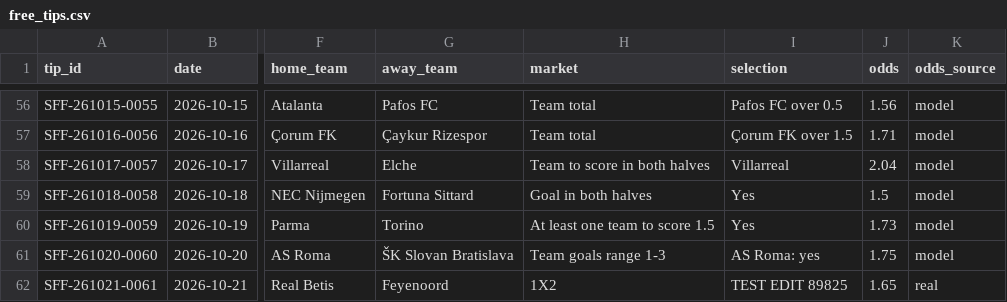
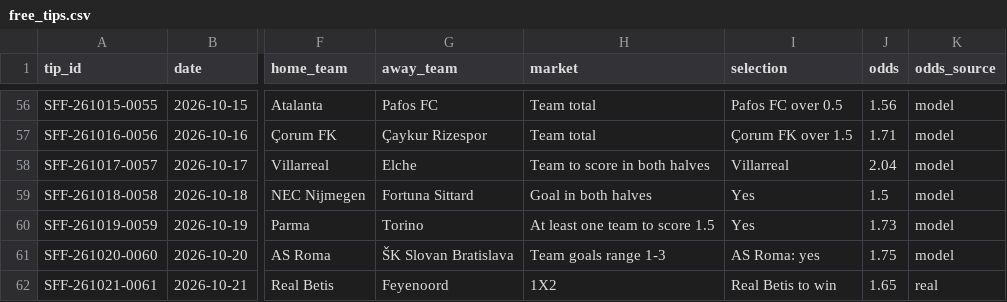
Before and after one commit to scorefex/sfx-test-env, a CSV file: data/free_tips.csv, drawn as a sheet; only a part is shown, gaps mark what is left out; the diff names each change by its address in the sheet, - before the commit and + after, or states it on an @@ line.

```diff
--- a/data/free_tips.csv
+++ b/data/free_tips.csv
-I62 (selection): TEST EDIT 89825
+I62 (selection): Real Betis to win
```
